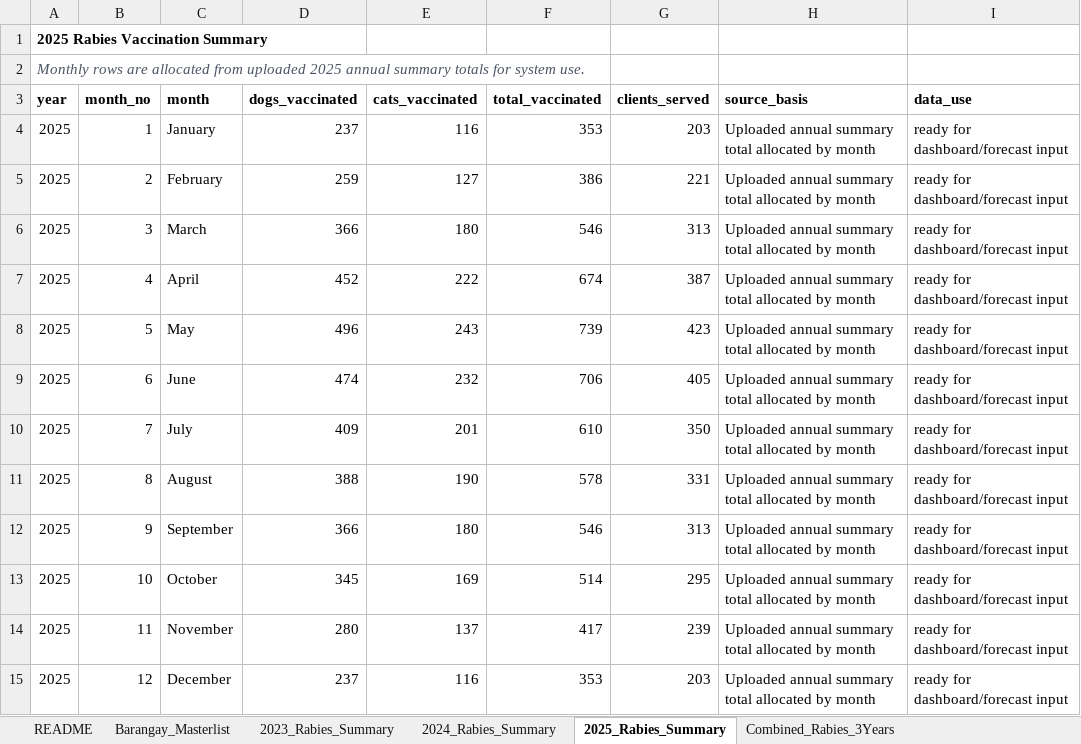
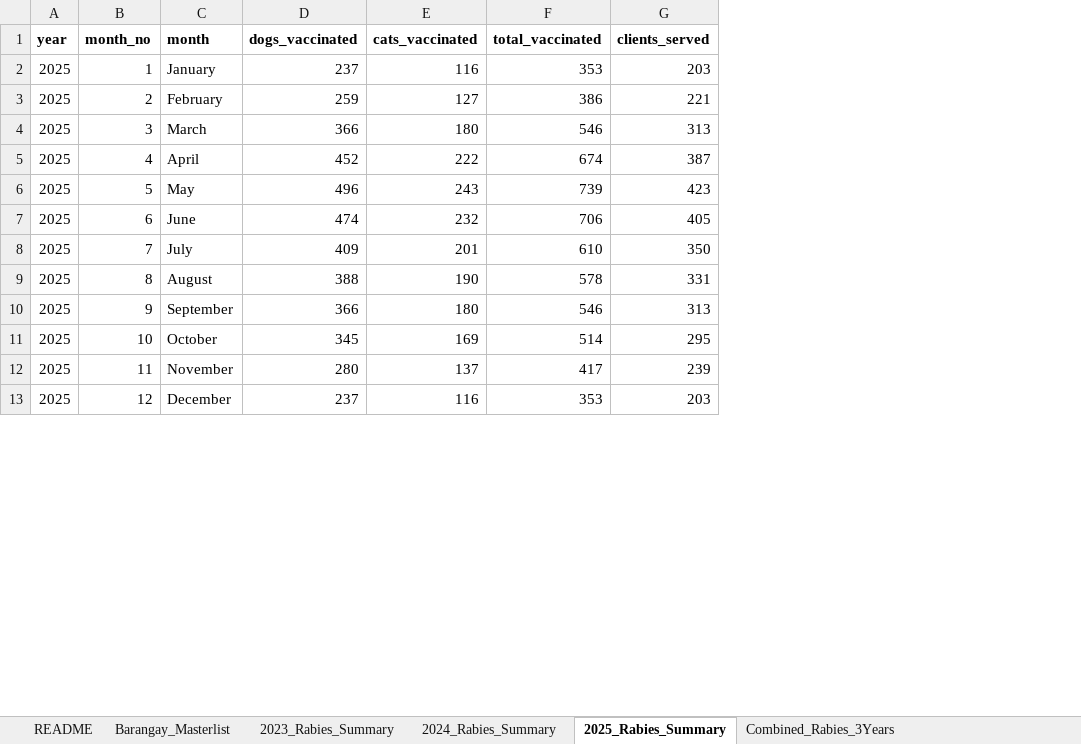
Before and after one commit to Nori-afk/bvetter, an Excel workbook: database/BaliwagVet_2023-2025.xlsx, sheet 2025_Rabies_Summary, drawn as a sheet; only a part is shown; values as stored, in another font and other column widths than the file's, no borders; removed rows and columns are numbered as before the commit, all else as after; the diff names each change by its address in the sheet, - before the commit and + after, or states it on an @@ line.

Commit message:
modified:   api/analytics/arima_service.py 	modified:   database/BaliwagVet_2023-2025.xlsx 	modified:   vet/js/mass-vaccination.js

```diff
--- a/database/BaliwagVet_2023-2025.xlsx (sheet 2025_Rabies_Summary)
+++ b/database/BaliwagVet_2023-2025.xlsx (sheet 2025_Rabies_Summary)
-column H (source_basis), rows 4-15: all Uploaded annual summary total allocated by month
-column I (data_use), rows 4-15: all ready for dashboard/forecast input
-row 1: 2025 Rabies Vaccination Summary
-row 2: Monthly rows are allocated from uploaded 2025 annual summary totals for system use.
```
Also changed, not shown: sheet Disease_Monthly_2023_2025, sheet 2023_Rabies_Summary, sheet 2024_Rabies_Summary, sheet 2025_DogControl_Summary, sheet 2024_DogControl_Summary, sheet 2023_DogControl_Summary, 12 more sheets, other sheet tabs, formulas that keep their value, charts or pictures, 2 other files.
